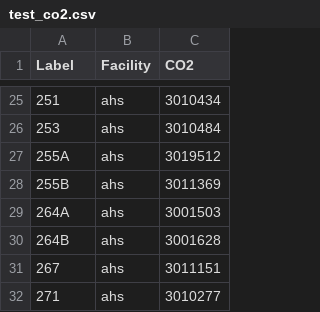
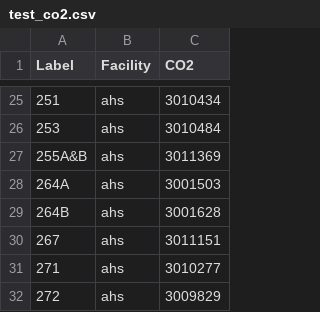
Before and after one commit to navkal/bgt, a CSV file: test_co2.csv, drawn as a sheet; only a part is shown, gaps mark what is left out; the shorter side is filled out with more unchanged rows.

```diff
--- a/test_co2.csv
+++ b/test_co2.csv
@@ -26,4 +26,3 @@ Label,Facility,CO2
 253,ahs,3010484
-255A,ahs,3019512
-255B,ahs,3011369
+255A&B,ahs,3011369
 264A,ahs,3001503
```
Also changed, not shown: test_air.csv, test_temperature.csv.
